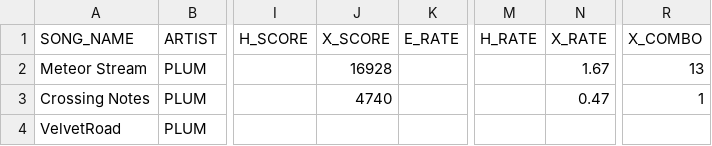
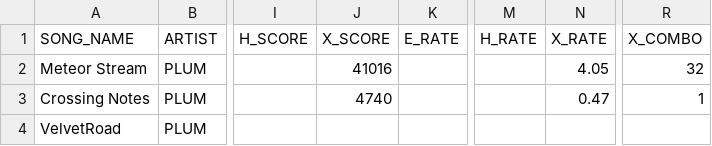
Before and after one commit to snlim00/Overlap, a CSV file: Assets/Levels/Resources/SongList.csv, drawn as a sheet; only a part is shown, gaps mark what is left out; the diff names each change by its address in the sheet, - before the commit and + after, or states it on an @@ line.

```diff
--- a/Assets/Levels/Resources/SongList.csv
+++ b/Assets/Levels/Resources/SongList.csv
-J2 (X_SCORE): 16928
+J2 (X_SCORE): 41016
-N2 (X_RATE): 1.67
+N2 (X_RATE): 4.05
-R2 (X_COMBO): 13
+R2 (X_COMBO): 32
```
Also changed, not shown: Assets/Levels/MeteorStream/Resources/MeteorStream_X.CSV, 14 other files.
